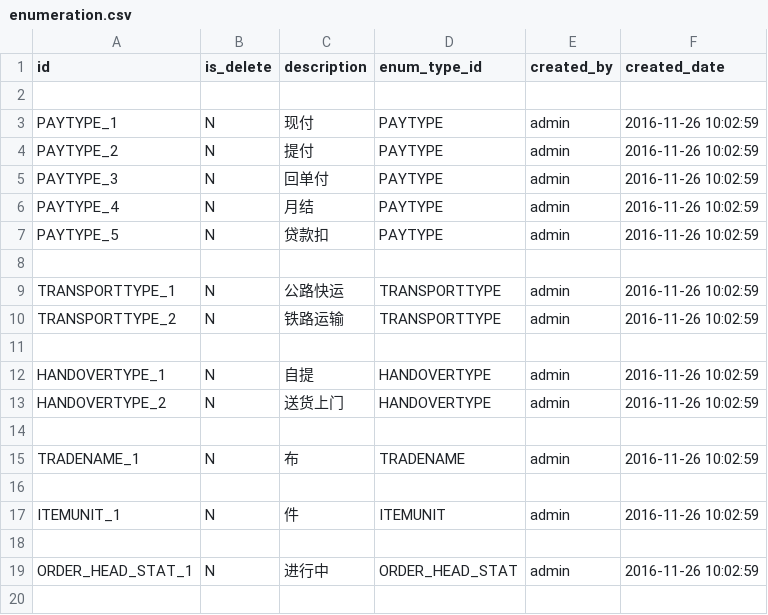
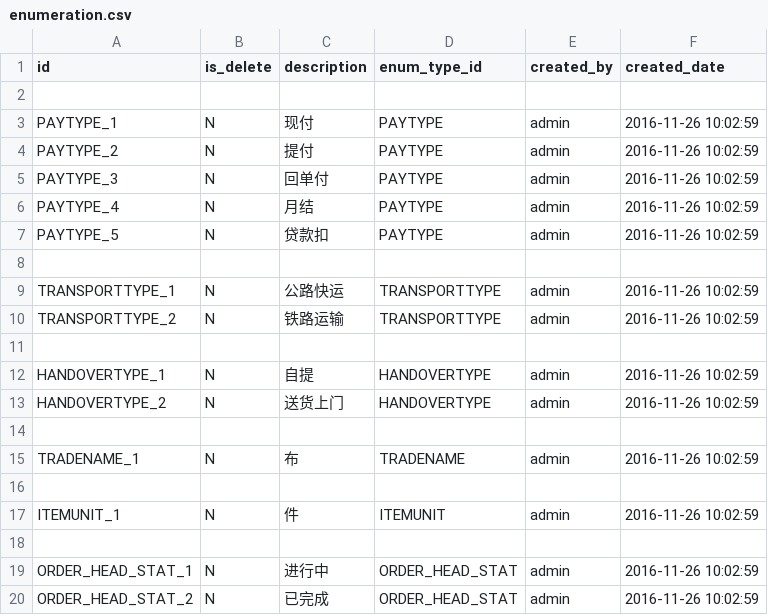
Before and after one commit to liulixing520/sude, a CSV file: src/main/resources/config/liquibase/enumeration.csv, drawn as a sheet; the diff names each change by its address in the sheet, - before the commit and + after, or states it on an @@ line.

```diff
--- a/src/main/resources/config/liquibase/enumeration.csv
+++ b/src/main/resources/config/liquibase/enumeration.csv
+row 20: ORDER_HEAD_STAT_2 | N | 已完成 | ORDER_HEAD_STAT | admin | 2016-11-26 10:02:59
```
Also changed, not shown: 24 other files.
